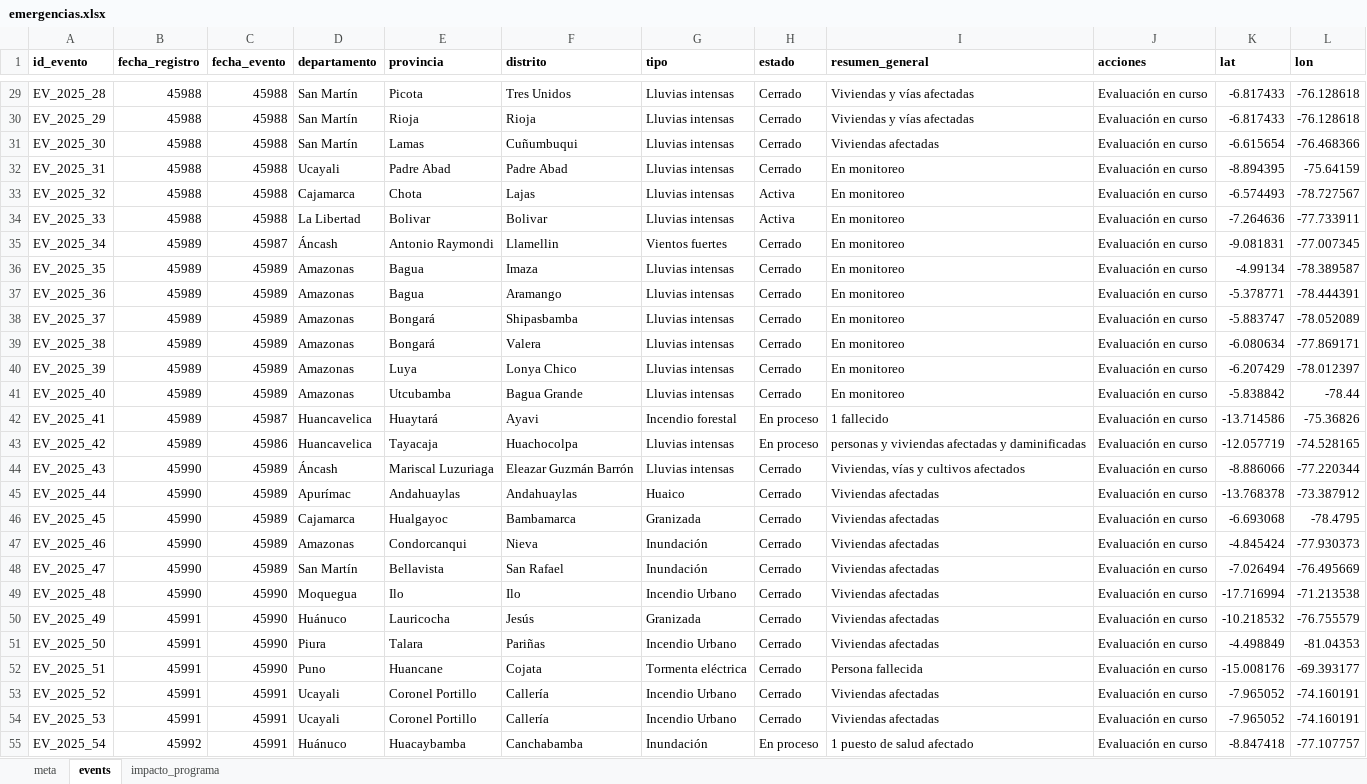
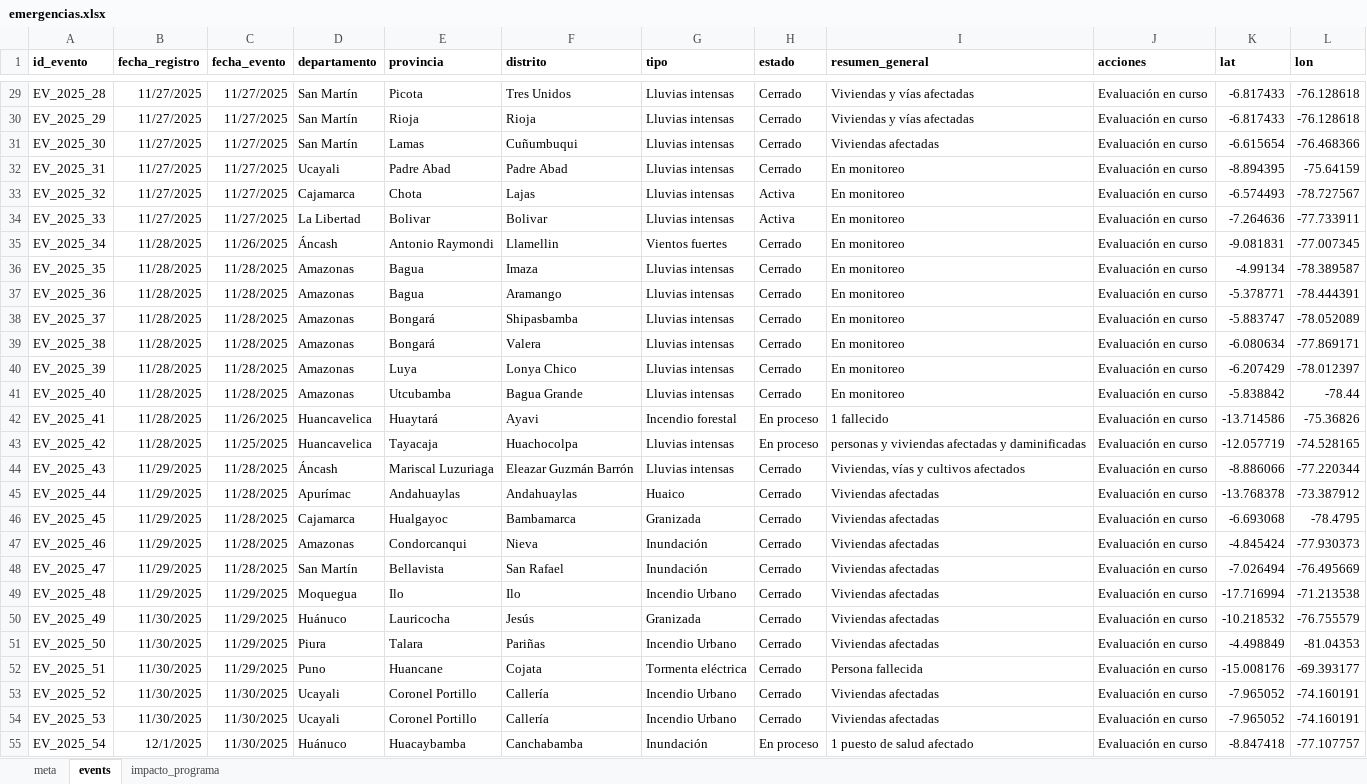
Before and after one commit to coemidis/emergencias_diarias, an Excel workbook: emergencias.xlsx, sheet events, drawn as a sheet; only a part is shown, gaps mark what is left out; values as stored, in another font and other column widths than the file's, no borders; the diff covers the shown part only; the diff names each change by its address in the sheet, - before the commit and + after, or states it on an @@ line.

```diff
--- a/emergencias.xlsx (sheet events)
+++ b/emergencias.xlsx (sheet events)
-B29:B34 (fecha_registro): 45988
+B29:B34 (fecha_registro): 11/27/2025
-C29:C34 (fecha_evento): 45988
+C29:C34 (fecha_evento): 11/27/2025
-B35:B43 (fecha_registro): 45989
+B35:B43 (fecha_registro): 11/28/2025
-C35 (fecha_evento): 45987
+C35 (fecha_evento): 11/26/2025
-C36:C41 (fecha_evento): 45989
+C36:C41 (fecha_evento): 11/28/2025
-C42 (fecha_evento): 45987
+C42 (fecha_evento): 11/26/2025
-C43 (fecha_evento): 45986
+C43 (fecha_evento): 11/25/2025
-B44:B49 (fecha_registro): 45990
+B44:B49 (fecha_registro): 11/29/2025
-C44:C48 (fecha_evento): 45989
+C44:C48 (fecha_evento): 11/28/2025
-C49:C52 (fecha_evento): 45990
+C49:C52 (fecha_evento): 11/29/2025
-B50:B54 (fecha_registro): 45991
+B50:B54 (fecha_registro): 11/30/2025
-C53:C55 (fecha_evento): 45991
+C53:C55 (fecha_evento): 11/30/2025
-B55 (fecha_registro): 45992
+B55 (fecha_registro): 12/1/2025
```
Also changed, not shown: 2 added rows and 106 edited cells elsewhere in this sheet.
